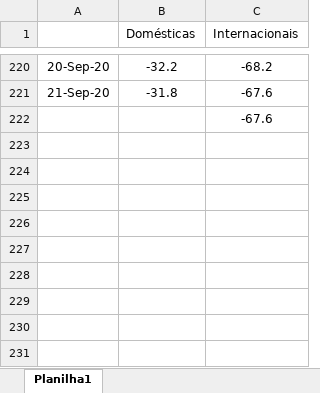
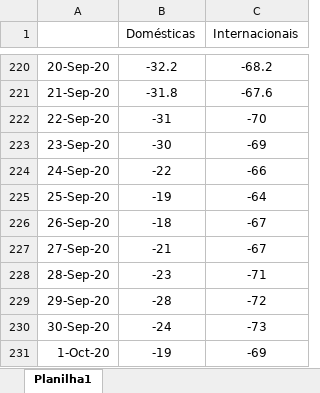
Before and after one commit to Gustavo-de-Brito/Projeto-APC, an Excel workbook: origem.xlsx, sheet Planilha1, drawn as a sheet; only a part is shown, gaps mark what is left out; values as stored, in another font and other column widths than the file's, no borders; removed rows and columns are numbered as before the commit, all else as after; the diff names each change by its address in the sheet, - before the commit and + after, or states it on an @@ line.

```diff
--- a/origem.xlsx (sheet Planilha1)
+++ b/origem.xlsx (sheet Planilha1)
-row 222:  |  | -67.6
+row 222: 22-Sep-20 | -31 | -70
+row 223: 23-Sep-20 | -30 | -69
+row 224: 24-Sep-20 | -22 | -66
+row 225: 25-Sep-20 | -19 | -64
+row 226: 26-Sep-20 | -18 | -67
+row 227: 27-Sep-20 | -21 | -67
+row 228: 28-Sep-20 | -23 | -71
+row 229: 29-Sep-20 | -28 | -72
+row 230: 30-Sep-20 | -24 | -73
+row 231: 1-Oct-20 | -19 | -69
```
Also changed, not shown: 2 other files.
